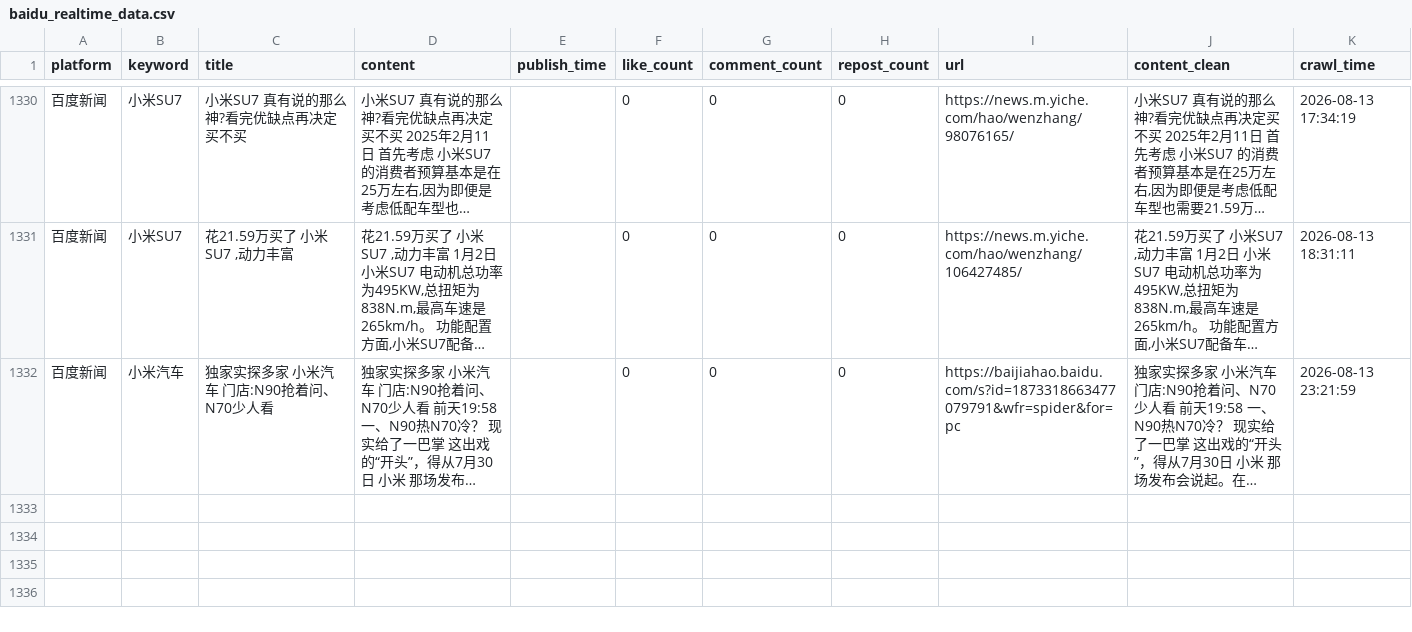
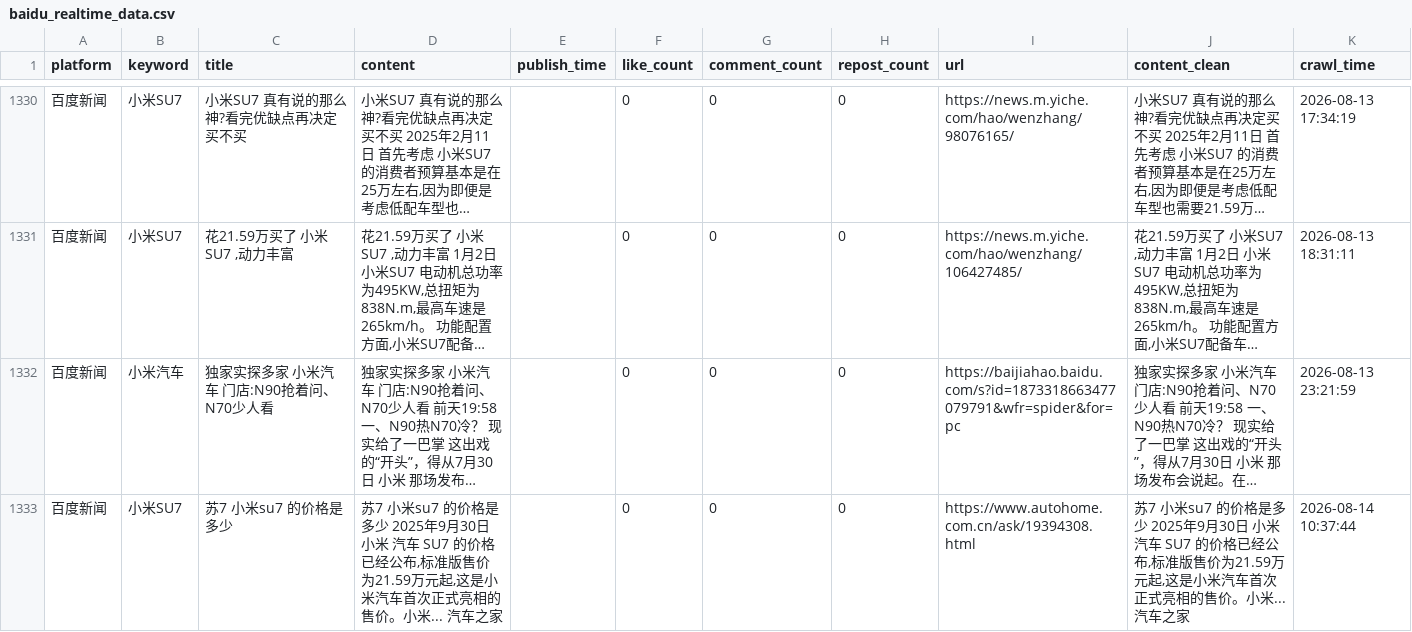
Before and after one commit to falaowang328-ux/xiaomi-opinion-system, a CSV file: data/baidu_realtime_data.csv, drawn as a sheet; only a part is shown, gaps mark what is left out; long unchanged cells end in …; the diff names each change by its address in the sheet, - before the commit and + after, or states it on an @@ line.

```diff
--- a/data/baidu_realtime_data.csv
+++ b/data/baidu_realtime_data.csv
+row 1333: 百度新闻 | 小米SU7 | 苏7 小米su7 的价格是多少 | 苏7 小米su7 的价格是多少 2025年9月30日 小米 汽车 SU7 的价格已经公布,标准版售价为21.59万元起,这是小米汽车首次正式亮相的售价。小米... 汽车之家 |  | 0 | 0 | 0 | https://www.autohome.com.cn/ask/19394308.html | 苏7 小米su7 的价格是多少 2025年9月30日 小米 汽车 SU7 的价格已经公布,标准版售价为21.59万元起,这是小米汽车首次正式亮相的售价。小米... 汽车之家 | 2026-08-14 10:37:44
```
Also changed, not shown: 2 other files.
